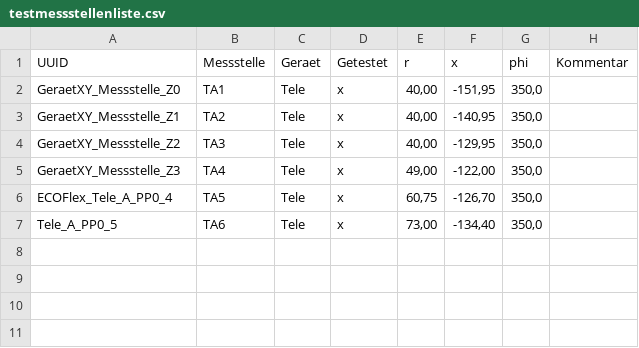
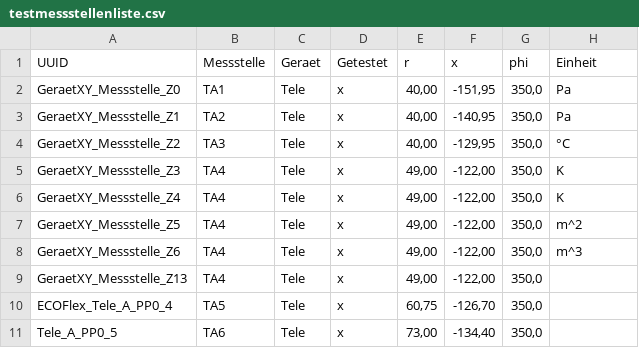
Before and after one commit to timhenning1997/Com-Utility-Manager, a CSV file: testmessstellenliste.csv, drawn as a sheet.

```diff
--- a/testmessstellenliste.csv
+++ b/testmessstellenliste.csv
@@ -1,6 +1,10 @@
-UUID;Messstelle;Geraet;Getestet;r;x;phi;Kommentar
-GeraetXY_Messstelle_Z0;TA1;Tele;x;40,00;-151,95;350,0;
-GeraetXY_Messstelle_Z1;TA2;Tele;x;40,00;-140,95;350,0;
-GeraetXY_Messstelle_Z2;TA3;Tele;x;40,00;-129,95;350,0;
-GeraetXY_Messstelle_Z3;TA4;Tele;x;49,00;-122,00;350,0;
+UUID;Messstelle;Geraet;Getestet;r;x;phi;Einheit
+GeraetXY_Messstelle_Z0;TA1;Tele;x;40,00;-151,95;350,0;Pa
+GeraetXY_Messstelle_Z1;TA2;Tele;x;40,00;-140,95;350,0;Pa
+GeraetXY_Messstelle_Z2;TA3;Tele;x;40,00;-129,95;350,0;°C
+GeraetXY_Messstelle_Z3;TA4;Tele;x;49,00;-122,00;350,0;K
+GeraetXY_Messstelle_Z4;TA4;Tele;x;49,00;-122,00;350,0;K
+GeraetXY_Messstelle_Z5;TA4;Tele;x;49,00;-122,00;350,0;m^2
+GeraetXY_Messstelle_Z6;TA4;Tele;x;49,00;-122,00;350,0;m^3
+GeraetXY_Messstelle_Z13;TA4;Tele;x;49,00;-122,00;350,0;
 ECOFlex_Tele_A_PP0_4;TA5;Tele;x;60,75;-126,70;350,0;
```
Also changed, not shown: test2.csv, 5 other files.
